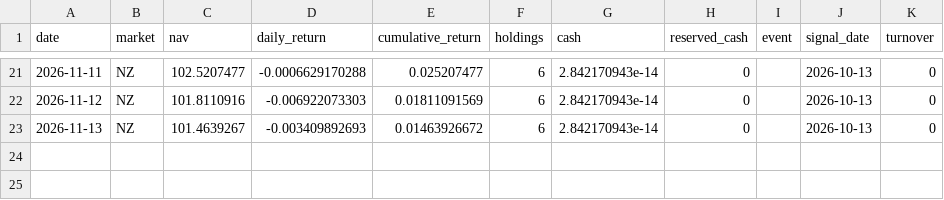
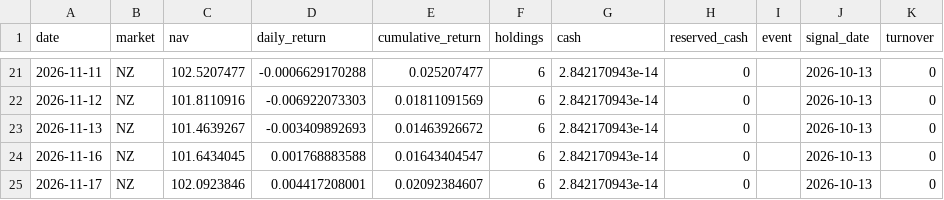
Before and after one commit to hdcapital/fcf-factor, a CSV file: data/performance/NZ.csv, drawn as a sheet; only a part is shown, gaps mark what is left out.

```diff
--- a/data/performance/NZ.csv
+++ b/data/performance/NZ.csv
@@ -23 +23,3 @@ date,market,nav,daily_return,cumulative_return,holdings,cash,reserved_cash,event
 2026-11-13,NZ,101.4639267,-0.003409892693,0.01463926672,6,2.842170943e-14,0,,2026-10-13,0
+2026-11-16,NZ,101.6434045,0.001768883588,0.01643404547,6,2.842170943e-14,0,,2026-10-13,0
+2026-11-17,NZ,102.0923846,0.004417208001,0.02092384607,6,2.842170943e-14,0,,2026-10-13,0
```
Also changed, not shown: data/performance/US.csv, data/prices/AU/2026-11.csv, 18 other files.
